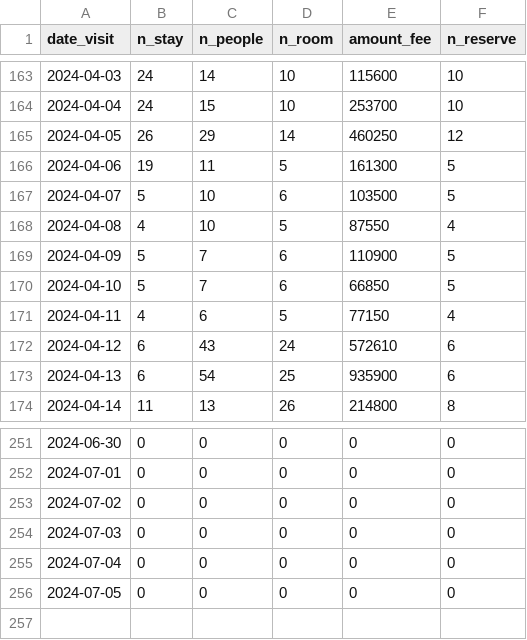
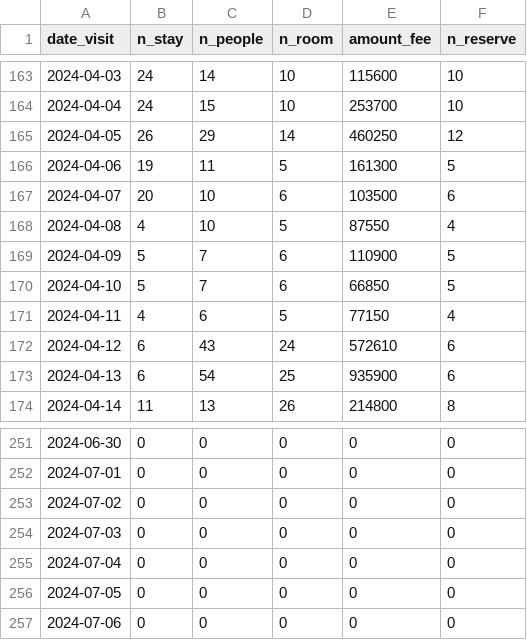
Before and after one commit to EiichiMiyagawa/obama-kanko-reservation, a CSV file: latest_rsv_sum.csv, drawn as a sheet; only a part is shown, gaps mark what is left out.

Commit message:
update data

```diff
--- a/latest_rsv_sum.csv
+++ b/latest_rsv_sum.csv
@@ -166,3 +166,3 @@
 2024-04-06,19,11,5,161300,5
-2024-04-07,5,10,6,103500,5
+2024-04-07,20,10,6,103500,6
 2024-04-08,4,10,5,87550,4
@@ -256 +256,2 @@
 2024-07-05,0,0,0,0,0
+2024-07-06,0,0,0,0,0
```
Also changed, not shown: 1 other file.
